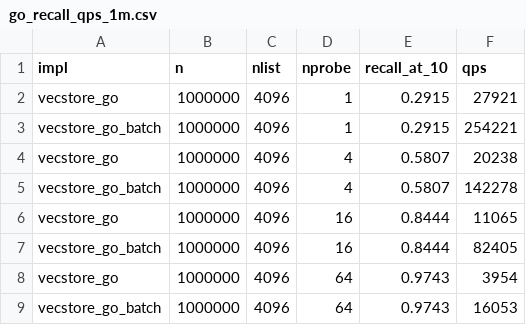
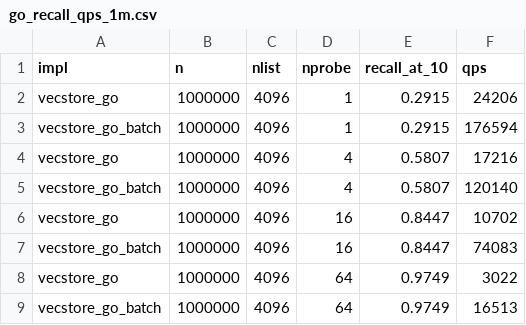
Before and after one commit to sptsway/vcdb, a CSV file: results/go_recall_qps_1m.csv, drawn as a sheet.

```diff
--- a/results/go_recall_qps_1m.csv
+++ b/results/go_recall_qps_1m.csv
@@ -1,9 +1,9 @@
 impl,n,nlist,nprobe,recall_at_10,qps
-vecstore_go,1000000,4096,1,0.2915,27921
-vecstore_go_batch,1000000,4096,1,0.2915,254221
-vecstore_go,1000000,4096,4,0.5807,20238
-vecstore_go_batch,1000000,4096,4,0.5807,142278
-vecstore_go,1000000,4096,16,0.8444,11065
-vecstore_go_batch,1000000,4096,16,0.8444,82405
-vecstore_go,1000000,4096,64,0.9743,3954
-vecstore_go_batch,1000000,4096,64,0.9743,16053
+vecstore_go,1000000,4096,1,0.2915,24206
+vecstore_go_batch,1000000,4096,1,0.2915,176594
+vecstore_go,1000000,4096,4,0.5807,17216
+vecstore_go_batch,1000000,4096,4,0.5807,120140
+vecstore_go,1000000,4096,16,0.8447,10702
+vecstore_go_batch,1000000,4096,16,0.8447,74083
+vecstore_go,1000000,4096,64,0.9749,3022
+vecstore_go_batch,1000000,4096,64,0.9749,16513
```
Also changed, not shown: results/go_recall_qps_200k.csv, results/recall_qps_1m.csv, 38 other files.
